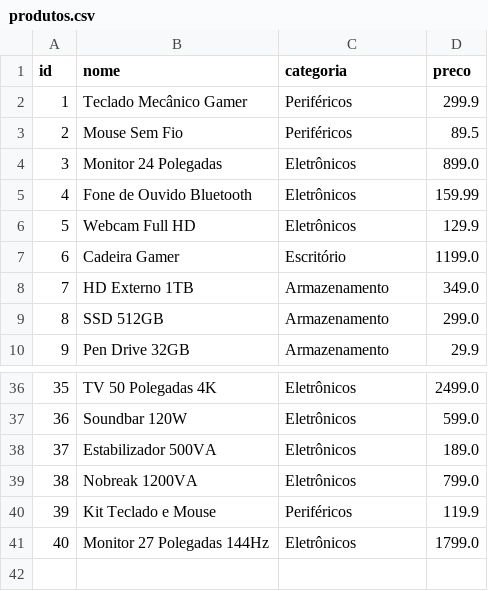
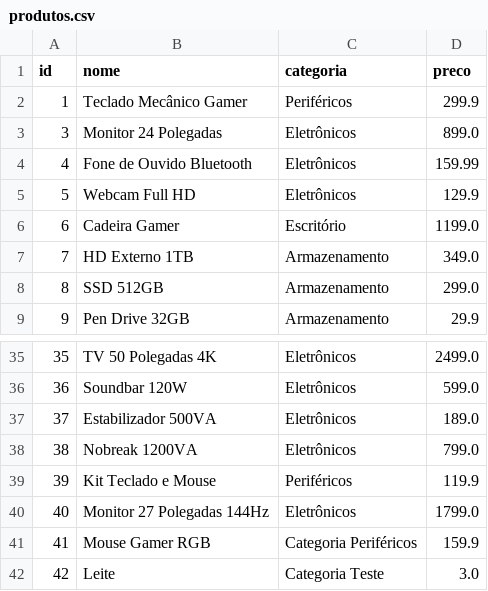
Before and after one commit to Jotape003/Trabalho-de-Persist-ncia, a CSV file: produtos.csv, drawn as a sheet; only a part is shown, gaps mark what is left out.

Commit message:
Cliente atualizado testando todas as funções + funções de produtos acima(ou igual) e abaixo da media adicionado

```diff
--- a/produtos.csv
+++ b/produtos.csv
@@ -2,3 +2,2 @@ id,nome,categoria,preco
 1,Teclado Mecânico Gamer,Periféricos,299.9
-2,Mouse Sem Fio,Periféricos,89.5
 3,Monitor 24 Polegadas,Eletrônicos,899.0
@@ -41 +40,3 @@ id,nome,categoria,preco
 40,Monitor 27 Polegadas 144Hz,Eletrônicos,1799.0
+41,Mouse Gamer RGB,Categoria Periféricos,159.9
+42,Leite,Categoria Teste,3.0
```
Also changed, not shown: 2 other files.
